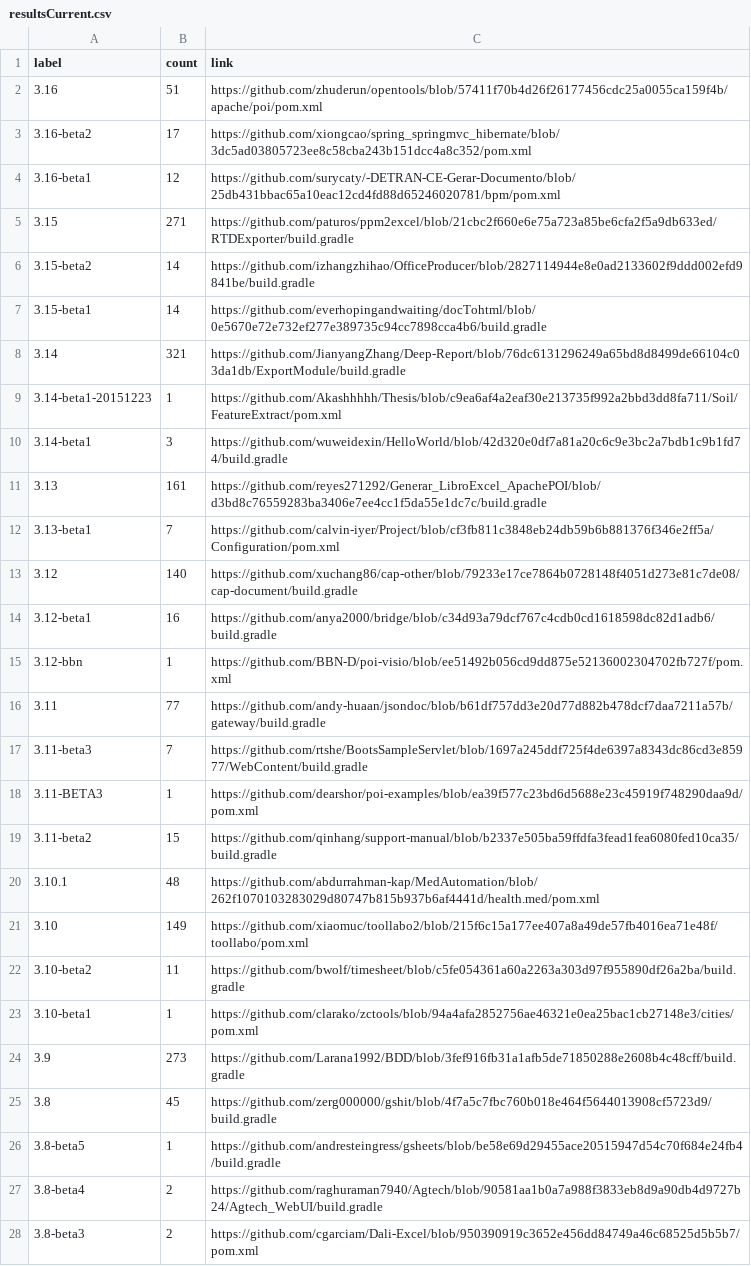
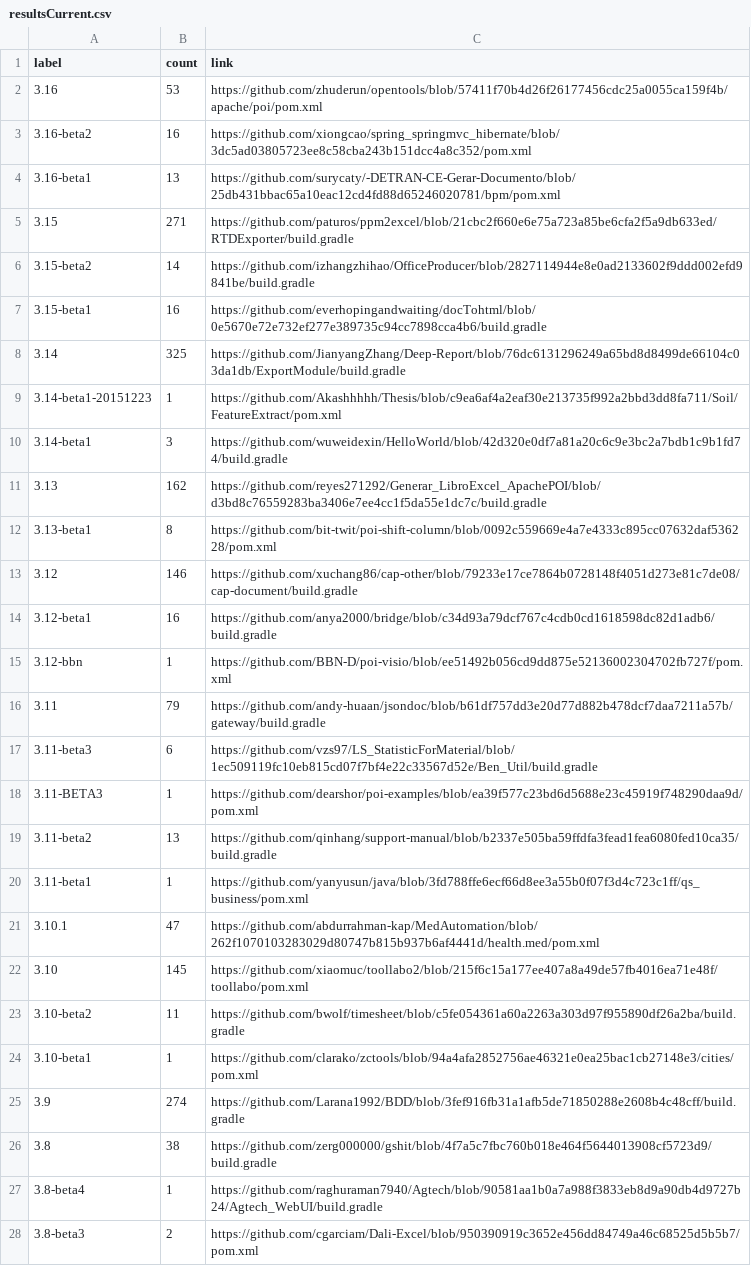
Before and after one commit to centic9/github-version-statistics, a CSV file: docs/resultsCurrent.csv, drawn as a sheet; only a part is shown; the diff covers the shown part only.

```diff
--- a/docs/resultsCurrent.csv
+++ b/docs/resultsCurrent.csv
@@ -1,28 +1,28 @@
 label,count,link
-3.16,51,https://github.com/zhuderun/opentools/blob/57411f70b4d26f26177456cdc25a0055ca159f4b/apache/poi/pom.xml
-3.16-beta2,17,https://github.com/xiongcao/spring_springmvc_hibernate/blob/3dc5ad03805723ee8c58cba243b151dcc4a8c352/pom.xml
-3.16-beta1,12,https://github.com/surycaty/-DETRAN-CE-Gerar-Documento/blob/25db431bbac65a10eac12cd4fd88d65246020781/bpm/pom.xml
+3.16,53,https://github.com/zhuderun/opentools/blob/57411f70b4d26f26177456cdc25a0055ca159f4b/apache/poi/pom.xml
+3.16-beta2,16,https://github.com/xiongcao/spring_springmvc_hibernate/blob/3dc5ad03805723ee8c58cba243b151dcc4a8c352/pom.xml
+3.16-beta1,13,https://github.com/surycaty/-DETRAN-CE-Gerar-Documento/blob/25db431bbac65a10eac12cd4fd88d65246020781/bpm/pom.xml
 3.15,271,https://github.com/paturos/ppm2excel/blob/21cbc2f660e6e75a723a85be6cfa2f5a9db633ed/RTDExporter/build.gradle
 3.15-beta2,14,https://github.com/izhangzhihao/OfficeProducer/blob/2827114944e8e0ad2133602f9ddd002efd9841be/build.gradle
-3.15-beta1,14,https://github.com/everhopingandwaiting/docTohtml/blob/0e5670e72e732ef277e389735c94cc7898cca4b6/build.gradle
-3.14,321,https://github.com/JianyangZhang/Deep-Report/blob/76dc6131296249a65bd8d8499de66104c03da1db/ExportModule/build.gradle
+3.15-beta1,16,https://github.com/everhopingandwaiting/docTohtml/blob/0e5670e72e732ef277e389735c94cc7898cca4b6/build.gradle
+3.14,325,https://github.com/JianyangZhang/Deep-Report/blob/76dc6131296249a65bd8d8499de66104c03da1db/ExportModule/build.gradle
 3.14-beta1-20151223,1,https://github.com/Akashhhhh/Thesis/blob/c9ea6af4a2eaf30e213735f992a2bbd3dd8fa711/Soil/FeatureExtract/pom.xml
 3.14-beta1,3,https://github.com/wuweidexin/HelloWorld/blob/42d320e0df7a81a20c6c9e3bc2a7bdb1c9b1fd74/build.gradle
-3.13,161,https://github.com/reyes271292/Generar_LibroExcel_ApachePOI/blob/d3bd8c76559283ba3406e7ee4cc1f5da55e1dc7c/build.gradle
-3.13-beta1,7,https://github.com/calvin-iyer/Project/blob/cf3fb811c3848eb24db59b6b881376f346e2ff5a/Configuration/pom.xml
-3.12,140,https://github.com/xuchang86/cap-other/blob/79233e17ce7864b0728148f4051d273e81c7de08/cap-document/build.gradle
+3.13,162,https://github.com/reyes271292/Generar_LibroExcel_ApachePOI/blob/d3bd8c76559283ba3406e7ee4cc1f5da55e1dc7c/build.gradle
+3.13-beta1,8,https://github.com/bit-twit/poi-shift-column/blob/0092c559669e4a7e4333c895cc07632daf536228/pom.xml
+3.12,146,https://github.com/xuchang86/cap-other/blob/79233e17ce7864b0728148f4051d273e81c7de08/cap-document/build.gradle
 3.12-beta1,16,https://github.com/anya2000/bridge/blob/c34d93a79dcf767c4cdb0cd1618598dc82d1adb6/build.gradle
 3.12-bbn,1,https://github.com/BBN-D/poi-visio/blob/ee51492b056cd9dd875e52136002304702fb727f/pom.xml
-3.11,77,https://github.com/andy-huaan/jsondoc/blob/b61df757dd3e20d77d882b478dcf7daa7211a57b/gateway/build.gradle
-3.11-beta3,7,https://github.com/rtshe/BootsSampleServlet/blob/1697a245ddf725f4de6397a8343dc86cd3e85977/WebContent/build.gradle
+3.11,79,https://github.com/andy-huaan/jsondoc/blob/b61df757dd3e20d77d882b478dcf7daa7211a57b/gateway/build.gradle
+3.11-beta3,6,https://github.com/vzs97/LS_StatisticForMaterial/blob/1ec509119fc10eb815cd07f7bf4e22c33567d52e/Ben_Util/build.gradle
 3.11-BETA3,1,https://github.com/dearshor/poi-examples/blob/ea39f577c23bd6d5688e23c45919f748290daa9d/pom.xml
-3.11-beta2,15,https://github.com/qinhang/support-manual/blob/b2337e505ba59ffdfa3fead1fea6080fed10ca35/build.gradle
-3.10.1,48,https://github.com/abdurrahman-kap/MedAutomation/blob/262f1070103283029d80747b815b937b6af4441d/health.med/pom.xml
-3.10,149,https://github.com/xiaomuc/toollabo2/blob/215f6c15a177ee407a8a49de57fb4016ea71e48f/toollabo/pom.xml
+3.11-beta2,13,https://github.com/qinhang/support-manual/blob/b2337e505ba59ffdfa3fead1fea6080fed10ca35/build.gradle
+3.11-beta1,1,https://github.com/yanyusun/java/blob/3fd788ffe6ecf66d8ee3a55b0f07f3d4c723c1ff/qs_business/pom.xml
+3.10.1,47,https://github.com/abdurrahman-kap/MedAutomation/blob/262f1070103283029d80747b815b937b6af4441d/health.med/pom.xml
+3.10,145,https://github.com/xiaomuc/toollabo2/blob/215f6c15a177ee407a8a49de57fb4016ea71e48f/toollabo/pom.xml
 3.10-beta2,11,https://github.com/bwolf/timesheet/blob/c5fe054361a60a2263a303d97f955890df26a2ba/build.gradle
 3.10-beta1,1,https://github.com/clarako/zctools/blob/94a4afa2852756ae46321e0ea25bac1cb27148e3/cities/pom.xml
-3.9,273,https://github.com/Larana1992/BDD/blob/3fef916fb31a1afb5de71850288e2608b4c48cff/build.gradle
-3.8,45,https://github.com/zerg000000/gshit/blob/4f7a5c7fbc760b018e464f5644013908cf5723d9/build.gradle
-3.8-beta5,1,https://github.com/andresteingress/gsheets/blob/be58e69d29455ace20515947d54c70f684e24fb4/build.gradle
-3.8-beta4,2,https://github.com/raghuraman7940/Agtech/blob/90581aa1b0a7a988f3833eb8d9a90db4d9727b24/Agtech_WebUI/build.gradle
+3.9,274,https://github.com/Larana1992/BDD/blob/3fef916fb31a1afb5de71850288e2608b4c48cff/build.gradle
+3.8,38,https://github.com/zerg000000/gshit/blob/4f7a5c7fbc760b018e464f5644013908cf5723d9/build.gradle
+3.8-beta4,1,https://github.com/raghuraman7940/Agtech/blob/90581aa1b0a7a988f3833eb8d9a90db4d9727b24/Agtech_WebUI/build.gradle
 3.8-beta3,2,https://github.com/cgarciam/Dali-Excel/blob/950390919c3652e456dd84749a46c68525d5b5b7/pom.xml
```
Also changed, not shown: 1 added row and 3 edited cells elsewhere in this file, docs/_data/versionChanges.csv, docs/resultsAll.csv, 3 other files.
